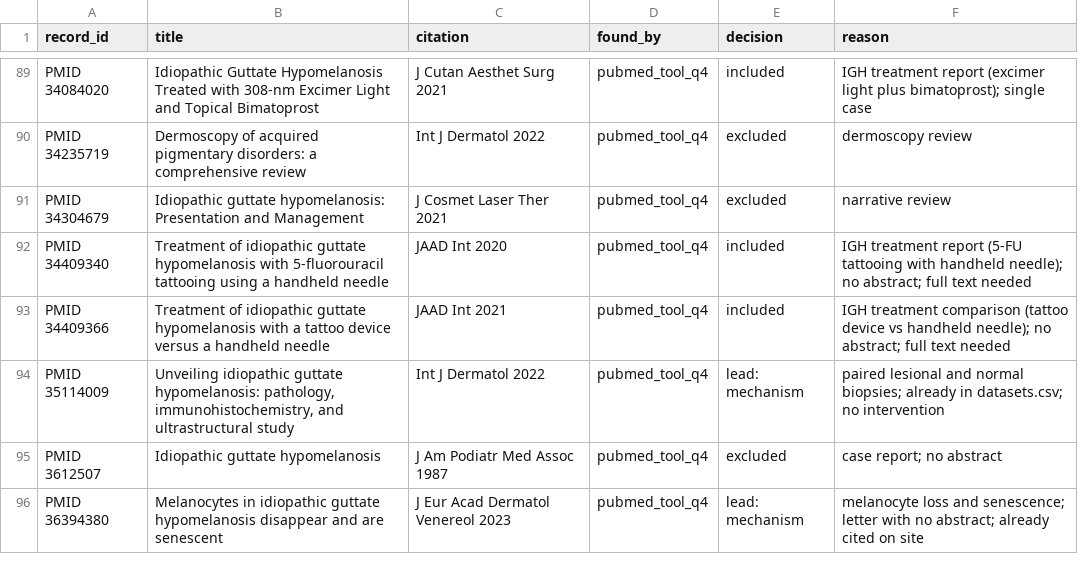
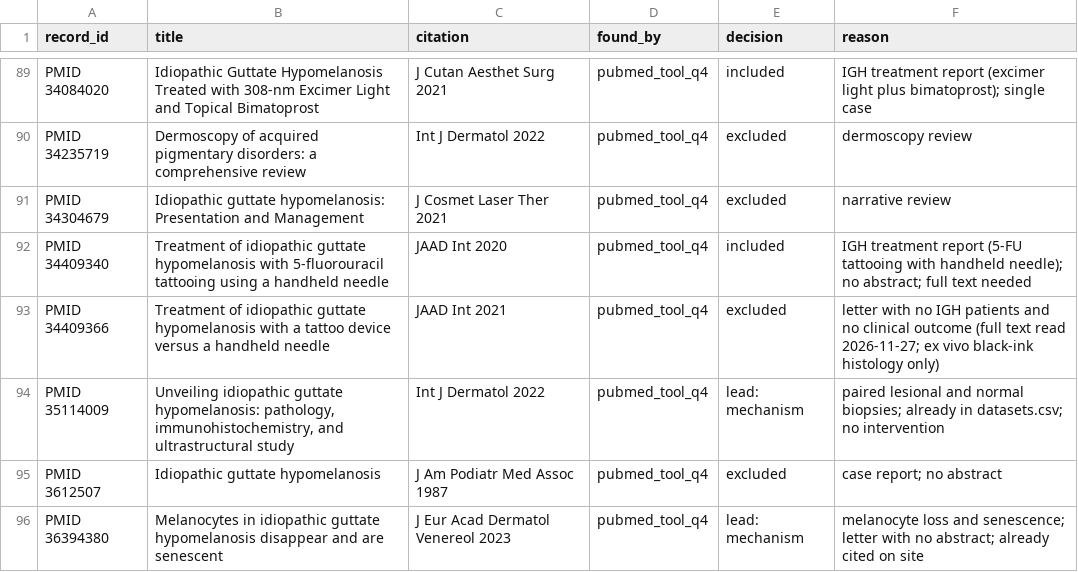
Before and after one commit to benyameen-c/Skin-Research, a CSV file: data/screening_log.csv, drawn as a sheet; only a part is shown, gaps mark what is left out.

```diff
--- a/data/screening_log.csv
+++ b/data/screening_log.csv
@@ -92,3 +92,3 @@ PMID 34304679,Idiopathic guttate hypomelanosis: Presentation and Management,J Co
 PMID 34409340,Treatment of idiopathic guttate hypomelanosis with 5-fluorouracil tattooing using a handheld needle,JAAD Int 2020,pubmed_tool_q4,included,IGH treatment report (5-FU tattooing with handheld needle); no abstract; full text needed
-PMID 34409366,Treatment of idiopathic guttate hypomelanosis with a tattoo device versus a handheld needle,JAAD Int 2021,pubmed_tool_q4,included,IGH treatment comparison (tattoo device vs handheld needle); no abstract; full text needed
+PMID 34409366,Treatment of idiopathic guttate hypomelanosis with a tattoo device versus a handheld needle,JAAD Int 2021,pubmed_tool_q4,excluded,letter with no IGH patients and no clinical outcome (full text read 2026-11-27; ex vivo black-ink histology only)
 PMID 35114009,"Unveiling idiopathic guttate hypomelanosis: pathology, immunohistochemistry, and ultrastructural study",Int J Dermatol 2022,pubmed_tool_q4,lead: mechanism,paired lesional and normal biopsies; already in datasets.csv; no intervention
```
Also changed, not shown: 21 other files.
